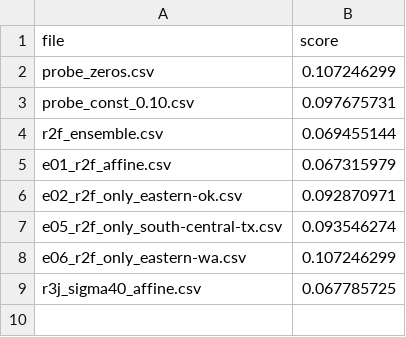
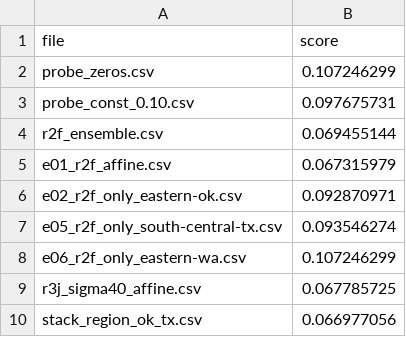
Before and after one commit to iam-dante/bias-bounty-competition, a CSV file: lb_scores.csv, drawn as a sheet.

Commit message:
Record stack_region_ok_tx public score 0.066977 (new best)

```diff
--- a/lb_scores.csv
+++ b/lb_scores.csv
@@ -9 +9,2 @@ e06_r2f_only_eastern-wa.csv,0.107246299
 r3j_sigma40_affine.csv,0.067785725
+stack_region_ok_tx.csv,0.066977056
```
